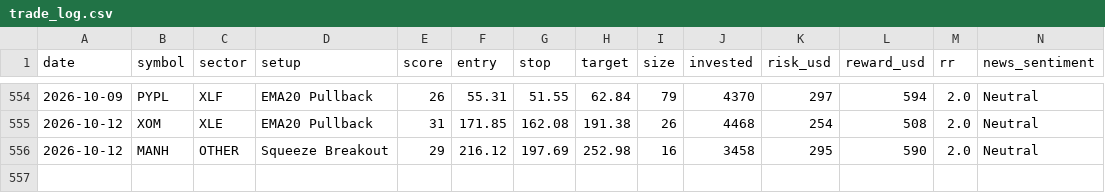
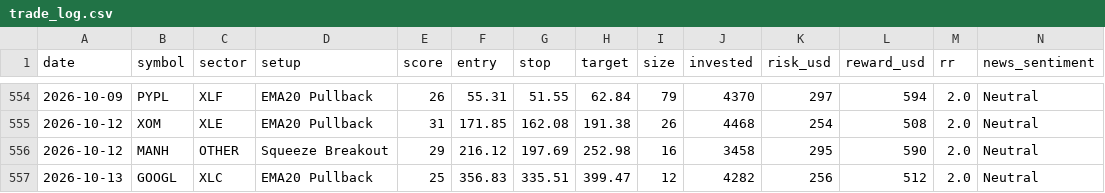
Before and after one commit to prabha-v2/swing-trading-agent-us, a CSV file: trade_log.csv, drawn as a sheet; only a part is shown, gaps mark what is left out; rows hold the shown columns only; the diff names each change by its address in the sheet, - before the commit and + after, or states it on an @@ line.

```diff
--- a/trade_log.csv
+++ b/trade_log.csv
+row 557: 2026-10-13 | GOOGL | XLC | EMA20 Pullback | 25 | 356.83 | 335.51 | 399.47 | 12 | 4282 | 256 | 512 | 2.0 | Neutral
```
